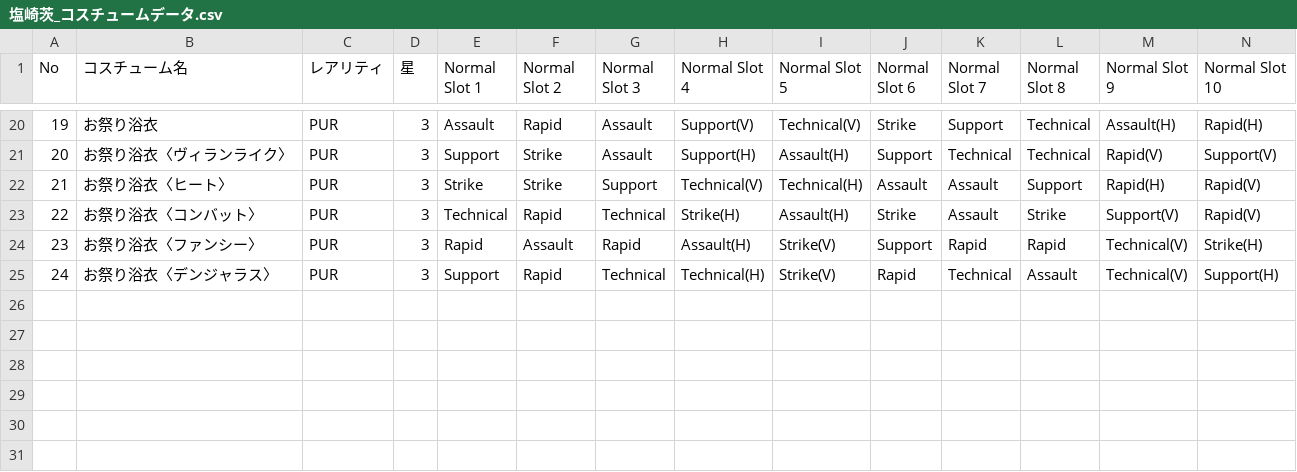
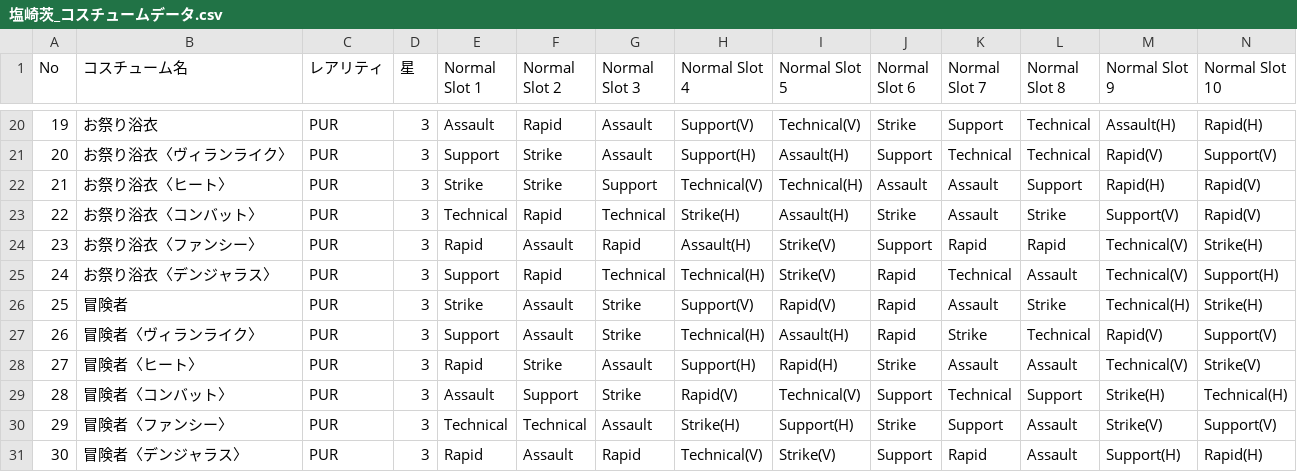
Before and after one commit to kenshiro72/hero-tuning-backend, a CSV file: db/塩崎茨_コスチュームデータ.csv, drawn as a sheet; only a part is shown, gaps mark what is left out; rows hold the shown columns only; the diff names each change by its address in the sheet, - before the commit and + after, or states it on an @@ line.

```diff
--- a/db/塩崎茨_コスチュームデータ.csv
+++ b/db/塩崎茨_コスチュームデータ.csv
+row 26: 25 | 冒険者 | PUR | 3 | Strike | Assault | Strike | Support(V) | Rapid(V) | Rapid | Assault | Strike | Technical(H) | Strike(H)
+row 27: 26 | 冒険者〈ヴィランライク〉 | PUR | 3 | Support | Assault | Strike | Technical(H) | Assault(H) | Rapid | Strike | Technical | Rapid(V) | Support(V)
+row 28: 27 | 冒険者〈ヒート〉 | PUR | 3 | Rapid | Strike | Assault | Support(H) | Rapid(H) | Strike | Assault | Assault | Technical(V) | Strike(V)
+row 29: 28 | 冒険者〈コンバット〉 | PUR | 3 | Assault | Support | Strike | Rapid(V) | Technical(V) | Support | Technical | Support | Strike(H) | Technical(H)
+row 30: 29 | 冒険者〈ファンシー〉 | PUR | 3 | Technical | Technical | Assault | Strike(H) | Support(H) | Strike | Support | Assault | Strike(V) | Support(V)
+row 31: 30 | 冒険者〈デンジャラス〉 | PUR | 3 | Rapid | Assault | Rapid | Technical(V) | Strike(V) | Support | Rapid | Assault | Support(H) | Rapid(H)
```
Also changed, not shown: db/上鳴電気_コスチュームデータ.csv, db/物間寧人_コスチュームデータ.csv, 2 other files.
